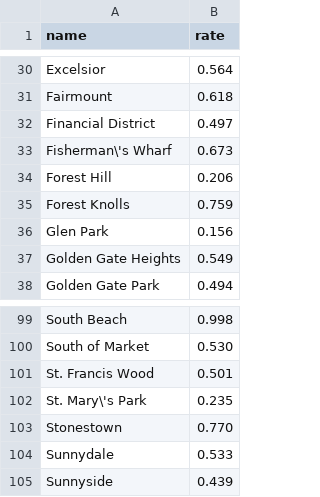
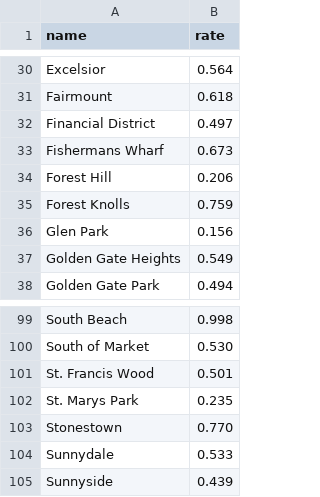
Before and after one commit to Xitric/DataScienceCourseSDU, a CSV file: pysparkApp/frontend/public/dataset/rate.csv, drawn as a sheet; only a part is shown, gaps mark what is left out.

```diff
--- a/pysparkApp/frontend/public/dataset/rate.csv
+++ b/pysparkApp/frontend/public/dataset/rate.csv
@@ -32,3 +32,3 @@ Fairmount,0.618
 Financial District,0.497
-Fisherman\'s Wharf,0.673
+Fishermans Wharf,0.673
 Forest Hill,0.206
@@ -101,3 +101,3 @@ South of Market,0.530
 St. Francis Wood,0.501
-St. Mary\'s Park,0.235
+St. Marys Park,0.235
 Stonestown,0.770
```
Also changed, not shown: 2 other files.
